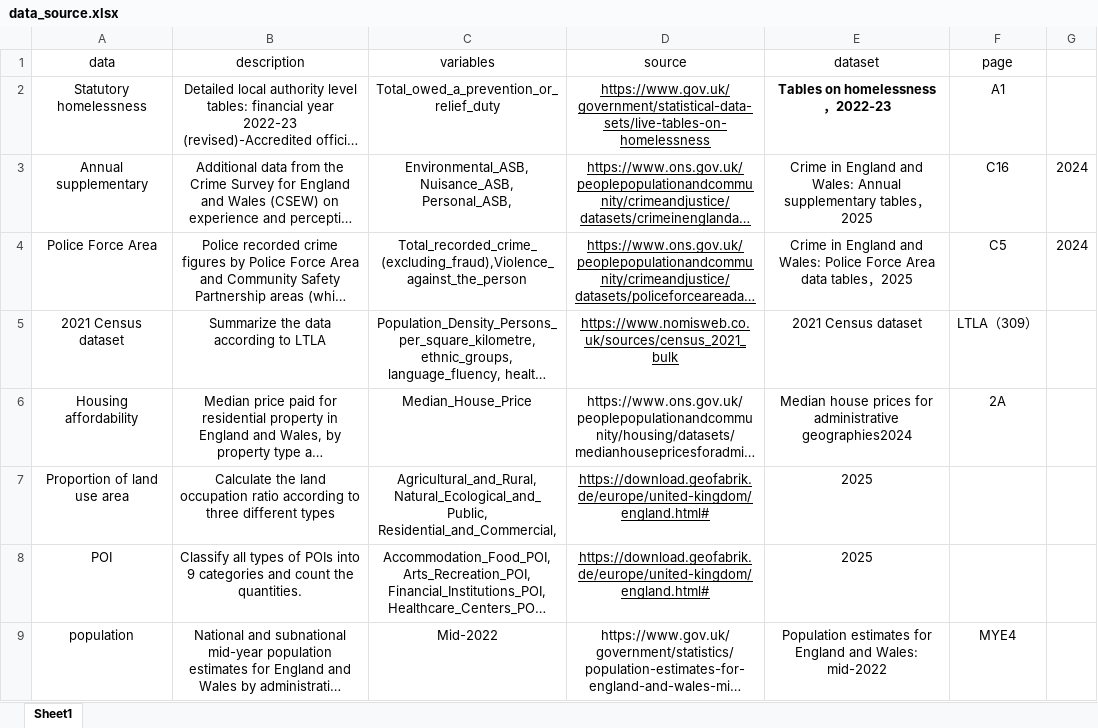
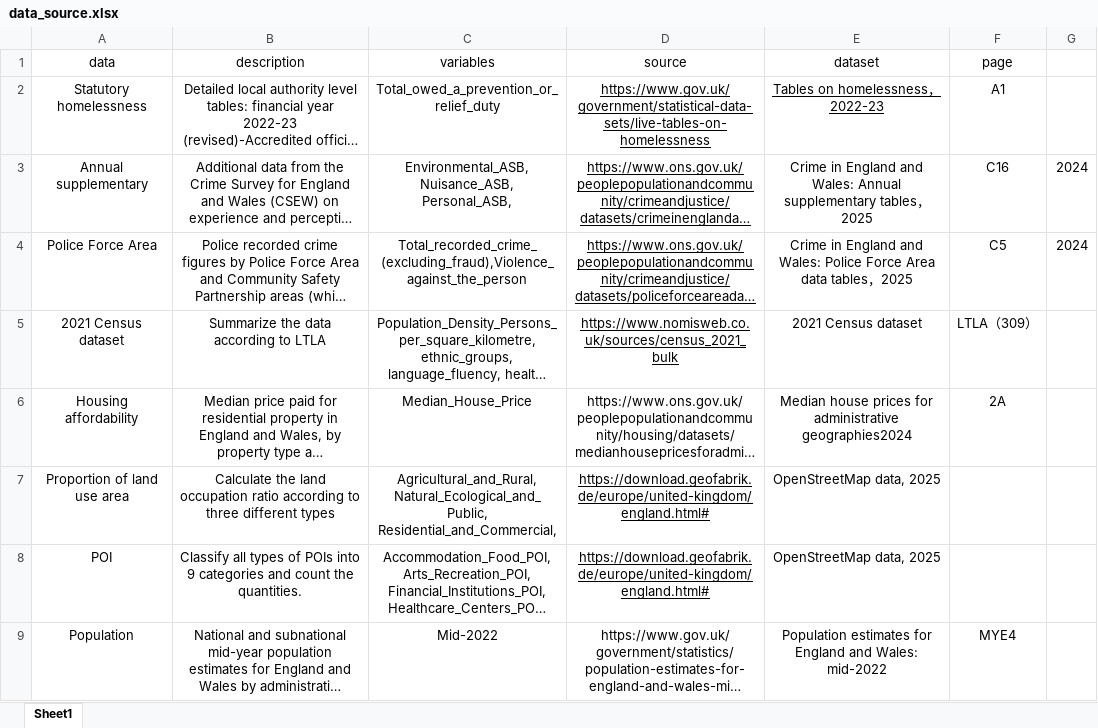
Before and after one commit to EvanFeng11/homelessness_research, an Excel workbook: original_data/data_source.xlsx, sheet Sheet1, drawn as a sheet; long unchanged cells end in …; values as stored, in another font and other column widths than the file's, no borders; the diff names each change by its address in the sheet, - before the commit and + after, or states it on an @@ line.

Commit message:
Updated the English version of the data analysis script.

```diff
--- a/original_data/data_source.xlsx (sheet Sheet1)
+++ b/original_data/data_source.xlsx (sheet Sheet1)
@@ E2 bold: on → off, underline: off → on @@
-E7:E8 (dataset): 2025
+E7:E8 (dataset): OpenStreetMap data, 2025
-A9 (data): population
+A9 (data): Population
```
Also changed, not shown: 6 other files.
